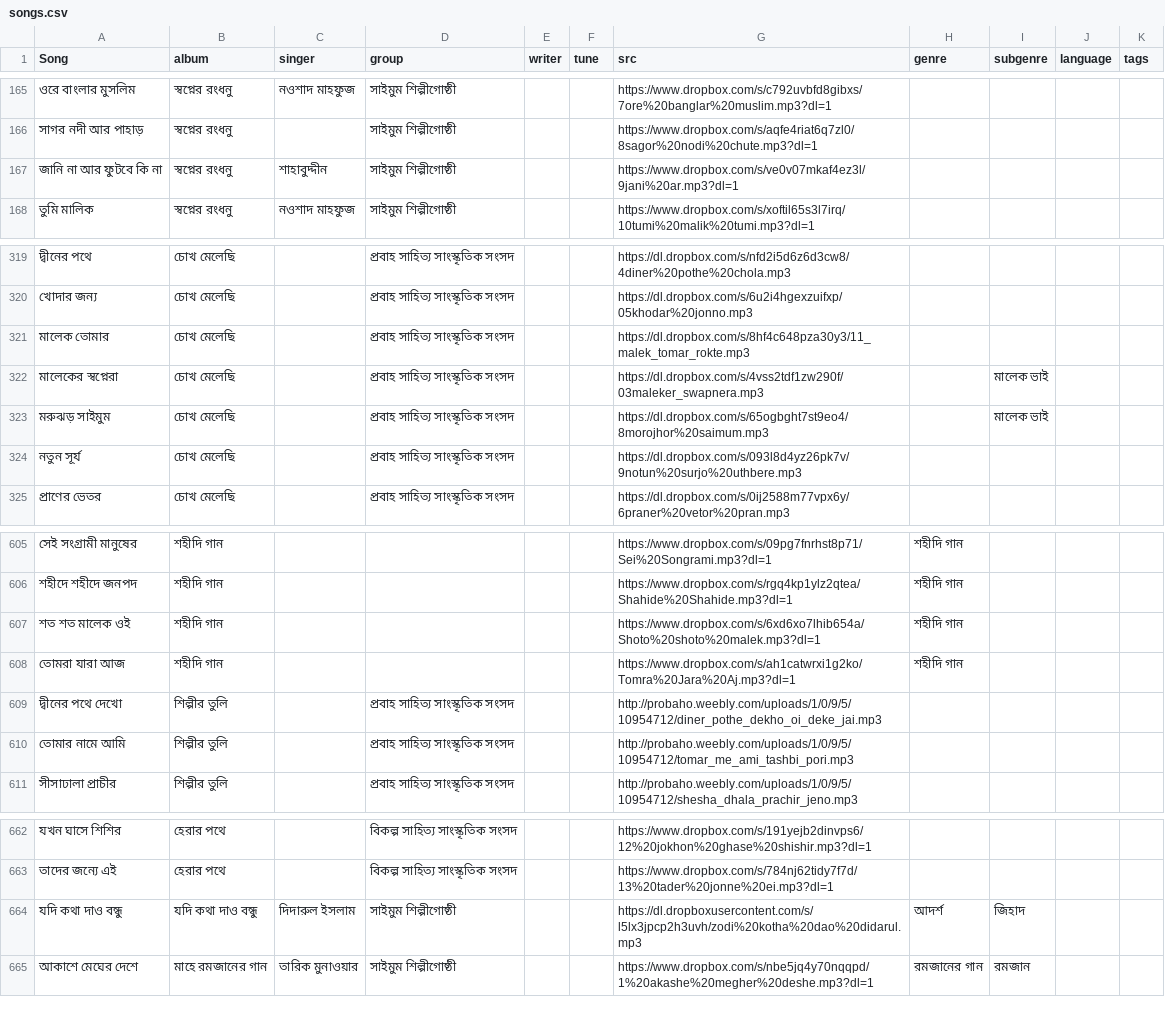
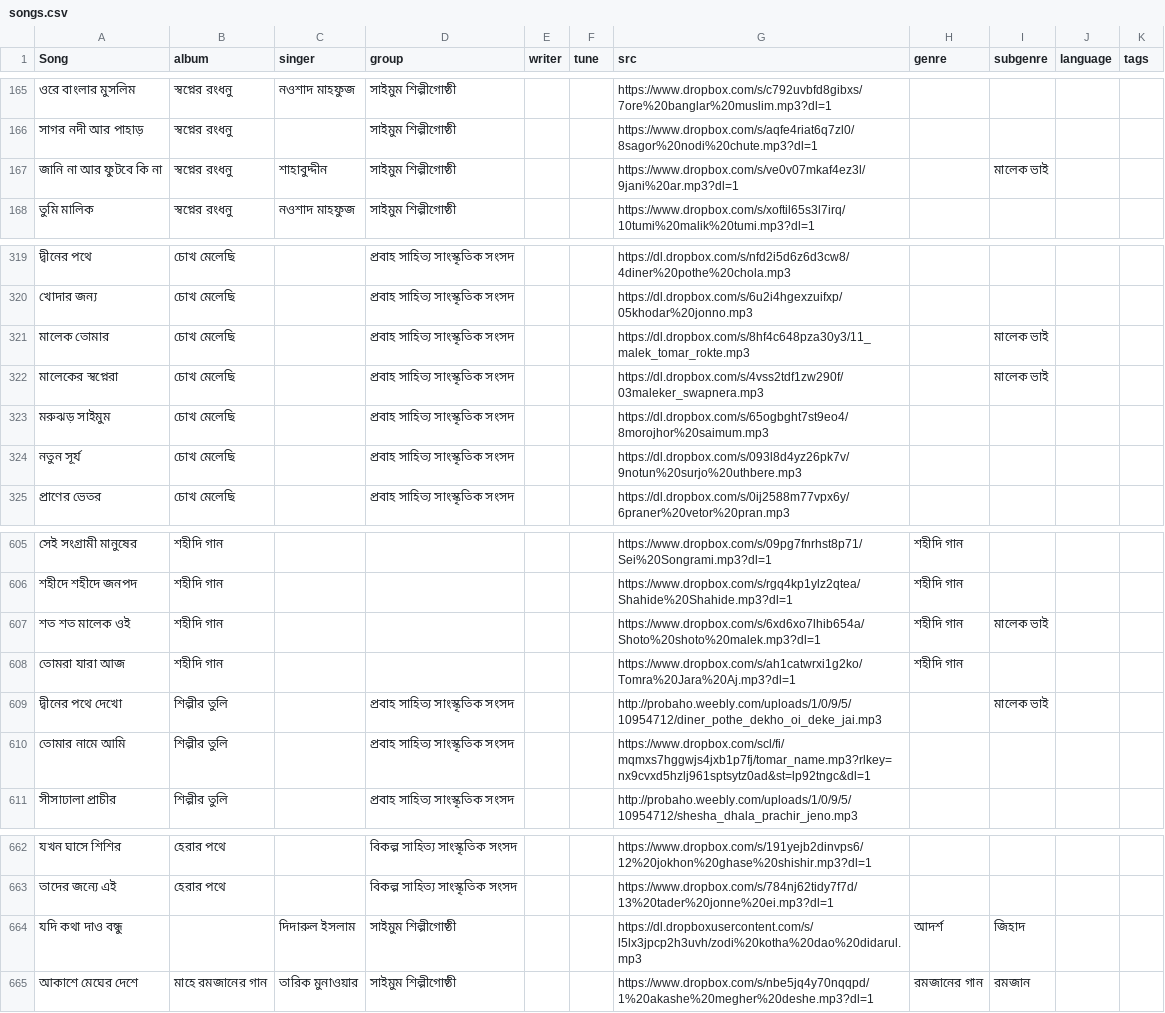
Before and after one commit to alomoy/songit, a CSV file: radio/songs.csv, drawn as a sheet; only a part is shown, gaps mark what is left out; the diff covers the shown part only; the diff names each change by its address in the sheet, - before the commit and + after, or states it on an @@ line.

```diff
--- a/radio/songs.csv
+++ b/radio/songs.csv
-I167 (subgenre): (empty)
+I167 (subgenre): মালেক ভাই
-I321 (subgenre): (empty)
+I321 (subgenre): মালেক ভাই
-I323 (subgenre): মালেক ভাই
+I323 (subgenre): (empty)
-I607 (subgenre): (empty)
+I607 (subgenre): মালেক ভাই
-I609 (subgenre): (empty)
+I609 (subgenre): মালেক ভাই
-G610 (src): http://probaho.weebly.com/uploads/1/0/9/5/10954712/tomar_me_ami_tashbi_pori.mp3
+G610 (src): https://www.dropbox.com/scl/fi/mqmxs7hggwjs4jxb1p7fj/tomar_name.mp3?rlkey=nx9cvxd5hzlj961sptsytz0ad&st=lp92tngc&dl=1
-B664 (album): যদি কথা দাও বন্ধু
+B664 (album): (empty)
```
Also changed, not shown: 18 edited cells elsewhere in this file.
